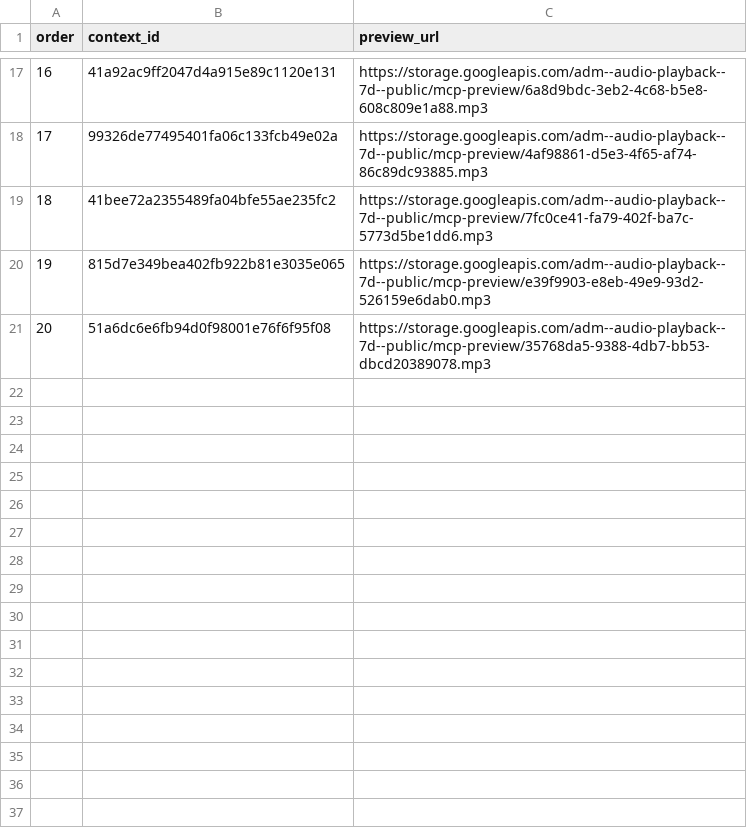
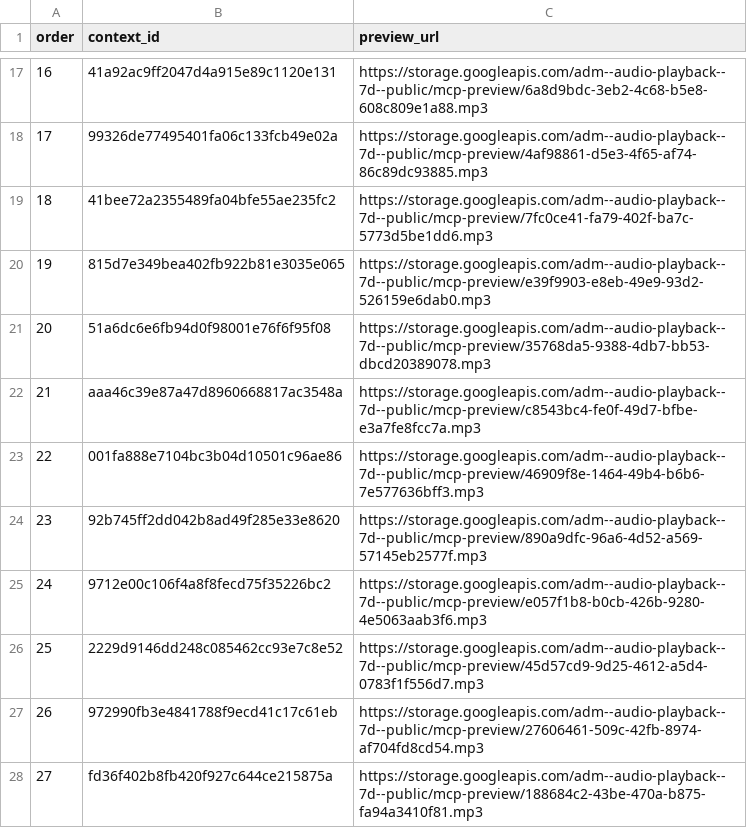
Before and after one commit to Paiea/peg-leg-greg-reader, a TSV file: greg-again/audio/light/takes/011/capture-results.tsv, drawn as a sheet; only a part is shown, gaps mark what is left out; the diff names each change by its address in the sheet, - before the commit and + after, or states it on an @@ line.

Commit message:
Complete Audio Score Light Chapter 011 capture ledger

```diff
--- a/greg-again/audio/light/takes/011/capture-results.tsv
+++ b/greg-again/audio/light/takes/011/capture-results.tsv
+row 22: 21 | aaa46c39e87a47d8960668817ac3548a | https://storage.googleapis.com/adm--audio-playback--7d--public/mcp-preview/c8543bc4-fe0f-49d7-bfbe-e3a7fe8fcc7a.mp3
+row 23: 22 | 001fa888e7104bc3b04d10501c96ae86 | https://storage.googleapis.com/adm--audio-playback--7d--public/mcp-preview/46909f8e-1464-49b4-b6b6-7e577636bff3.mp3
+row 24: 23 | 92b745ff2dd042b8ad49f285e33e8620 | https://storage.googleapis.com/adm--audio-playback--7d--public/mcp-preview/890a9dfc-96a6-4d52-a569-57145eb2577f.mp3
+row 25: 24 | 9712e00c106f4a8f8fecd75f35226bc2 | https://storage.googleapis.com/adm--audio-playback--7d--public/mcp-preview/e057f1b8-b0cb-426b-9280-4e5063aab3f6.mp3
+row 26: 25 | 2229d9146dd248c085462cc93e7c8e52 | https://storage.googleapis.com/adm--audio-playback--7d--public/mcp-preview/45d57cd9-9d25-4612-a5d4-0783f1f556d7.mp3
+row 27: 26 | 972990fb3e4841788f9ecd41c17c61eb | https://storage.googleapis.com/adm--audio-playback--7d--public/mcp-preview/27606461-509c-42fb-8974-af704fd8cd54.mp3
+row 28: 27 | fd36f402b8fb420f927c644ce215875a | https://storage.googleapis.com/adm--audio-playback--7d--public/mcp-preview/188684c2-43be-470a-b875-fa94a3410f81.mp3
```
